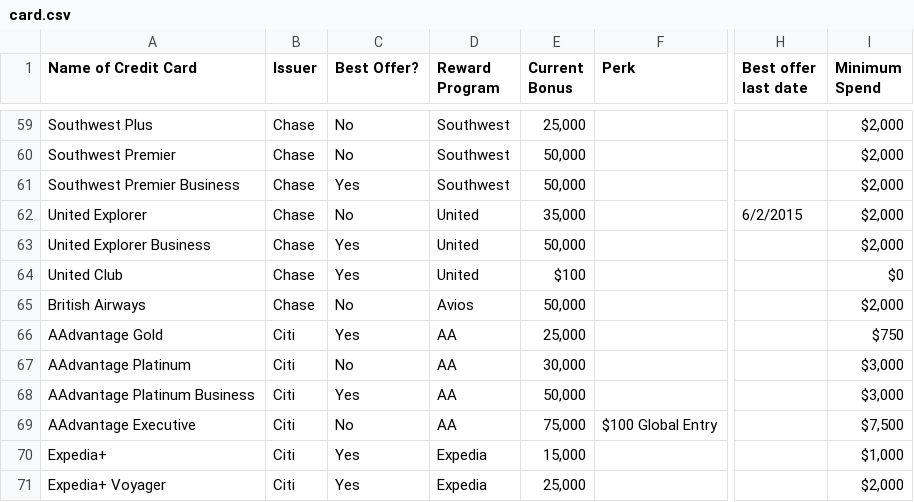
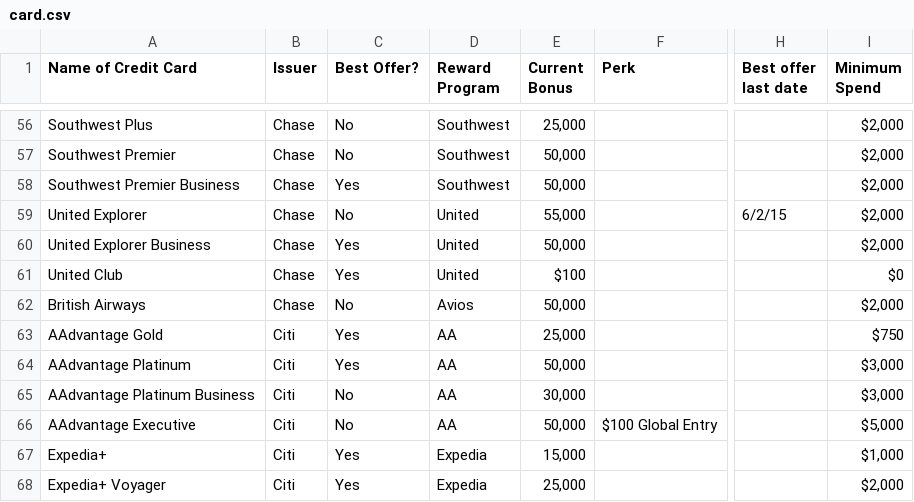
Before and after one commit to bad6e/credit_cards, a CSV file: lib/assets/card.csv, drawn as a sheet; only a part is shown, gaps mark what is left out; addresses are those after the commit; the diff covers the shown part only; the diff names each change by its address in the sheet, - before the commit and + after, or states it on an @@ line.

```diff
--- a/lib/assets/card.csv
+++ b/lib/assets/card.csv
-E59 (Current Bonus): 35,000
+E59 (Current Bonus): 55,000
-H59 (Best offer last date): 6/2/2015
+H59 (Best offer last date): 6/2/15
-C64 (Best Offer?): No
+C64 (Best Offer?): Yes
-E64 (Current Bonus): 30,000
+E64 (Current Bonus): 50,000
-C65 (Best Offer?): Yes
+C65 (Best Offer?): No
-E65 (Current Bonus): 50,000
+E65 (Current Bonus): 30,000
-E66 (Current Bonus): 75,000
+E66 (Current Bonus): 50,000
-I66 (Minimum Spend): $7,500
+I66 (Minimum Spend): $5,000
```
Also changed, not shown: 4 removed rows and 49 edited cells elsewhere in this file, 1 other file.
